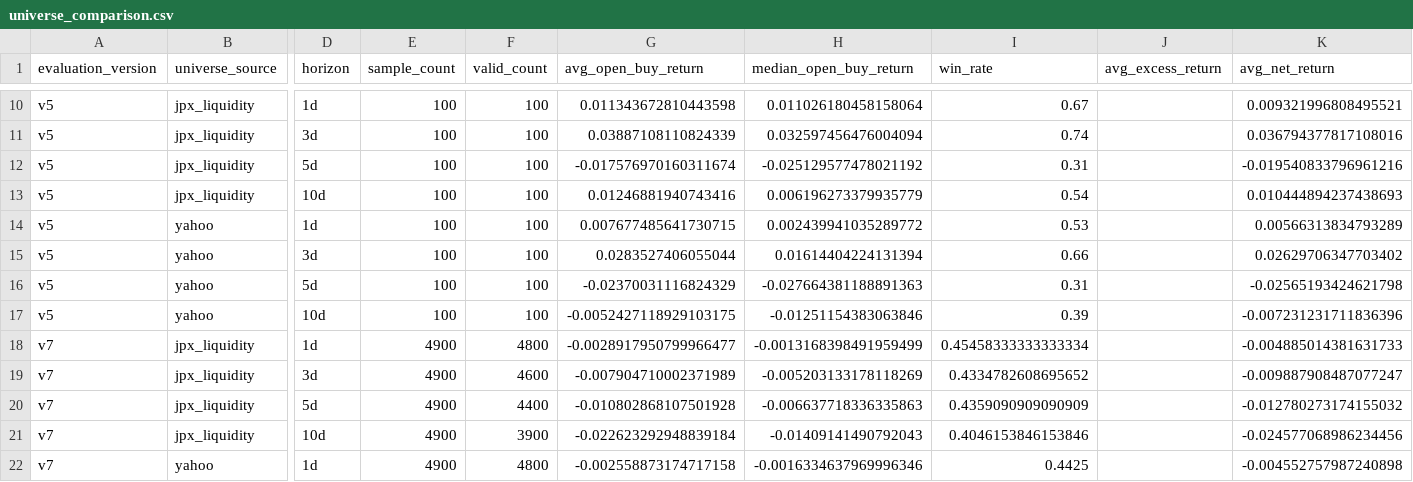
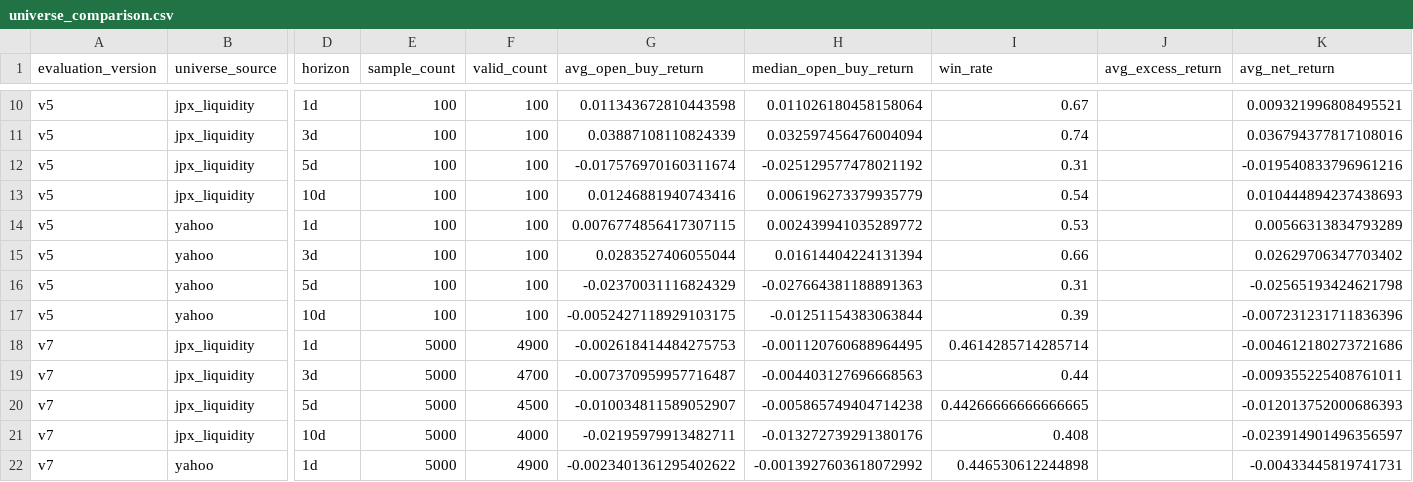
Before and after one commit to hzhipeng840-prog/jp100_momentum_system, a CSV file: data/processed/universe_comparison.csv, drawn as a sheet; only a part is shown, gaps mark what is left out; the diff covers the shown part only; the diff names each change by its address in the sheet, - before the commit and + after, or states it on an @@ line.

```diff
--- a/data/processed/universe_comparison.csv
+++ b/data/processed/universe_comparison.csv
-G14 (avg_open_buy_return): 0.007677485641730715
+G14 (avg_open_buy_return): 0.0076774856417307115
-H17 (median_open_buy_return): -0.01251154383063846
+H17 (median_open_buy_return): -0.01251154383063844
-E18:E22 (sample_count): 4900
+E18:E22 (sample_count): 5000
-F18 (valid_count): 4800
+F18 (valid_count): 4900
-G18 (avg_open_buy_return): -0.0028917950799966477
+G18 (avg_open_buy_return): -0.002618414484275753
-H18 (median_open_buy_return): -0.0013168398491959499
+H18 (median_open_buy_return): -0.001120760688964495
-I18 (win_rate): 0.45458333333333334
+I18 (win_rate): 0.4614285714285714
-K18 (avg_net_return): -0.004885014381631733
+K18 (avg_net_return): -0.004612180273721686
-F19 (valid_count): 4600
+F19 (valid_count): 4700
-G19 (avg_open_buy_return): -0.007904710002371989
+G19 (avg_open_buy_return): -0.007370959957716487
-H19 (median_open_buy_return): -0.005203133178118269
+H19 (median_open_buy_return): -0.004403127696668563
-I19 (win_rate): 0.4334782608695652
+I19 (win_rate): 0.44
-K19 (avg_net_return): -0.009887908487077247
+K19 (avg_net_return): -0.009355225408761011
-F20 (valid_count): 4400
+F20 (valid_count): 4500
-G20 (avg_open_buy_return): -0.010802868107501928
+G20 (avg_open_buy_return): -0.010034811589052907
-H20 (median_open_buy_return): -0.006637718336335863
+H20 (median_open_buy_return): -0.005865749404714238
-I20 (win_rate): 0.4359090909090909
+I20 (win_rate): 0.44266666666666665
-K20 (avg_net_return): -0.012780273174155032
+K20 (avg_net_return): -0.012013752000686393
-F21 (valid_count): 3900
+F21 (valid_count): 4000
-G21 (avg_open_buy_return): -0.022623292948839184
+G21 (avg_open_buy_return): -0.02195979913482711
-H21 (median_open_buy_return): -0.01409141490792043
+H21 (median_open_buy_return): -0.013272739291380176
-I21 (win_rate): 0.4046153846153846
+I21 (win_rate): 0.408
-K21 (avg_net_return): -0.024577068986234456
+K21 (avg_net_return): -0.023914901496356597
-F22 (valid_count): 4800
+F22 (valid_count): 4900
-G22 (avg_open_buy_return): -0.002558873174717158
+G22 (avg_open_buy_return): -0.0023401361295402622
-H22 (median_open_buy_return): -0.0016334637969996346
+H22 (median_open_buy_return): -0.0013927603618072992
-I22 (win_rate): 0.4425
+I22 (win_rate): 0.446530612244898
-K22 (avg_net_return): -0.004552757987240898
+K22 (avg_net_return): -0.00433445819741731
```
Also changed, not shown: 18 edited cells elsewhere in this file, data/history/daily_picks_history.csv, data/history/market_environment.csv, 52 other files.
